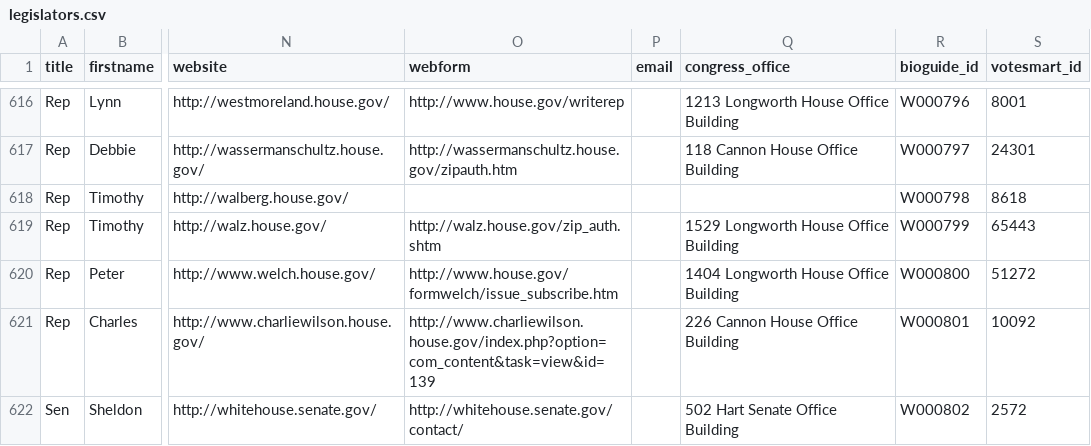
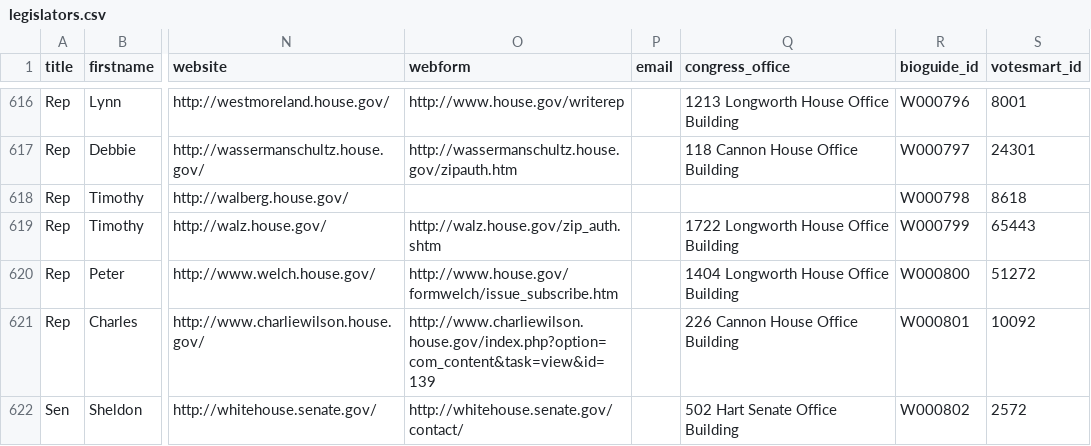
Before and after one commit to maco/apidata, a CSV file: legislators/legislators.csv, drawn as a sheet; only a part is shown, gaps mark what is left out; the diff names each change by its address in the sheet, - before the commit and + after, or states it on an @@ line.

Commit message:
report of Walz's changed addr

```diff
--- a/legislators/legislators.csv
+++ b/legislators/legislators.csv
-Q619 (congress_office): 1529 Longworth House Office Building
+Q619 (congress_office): 1722 Longworth House Office Building
```
